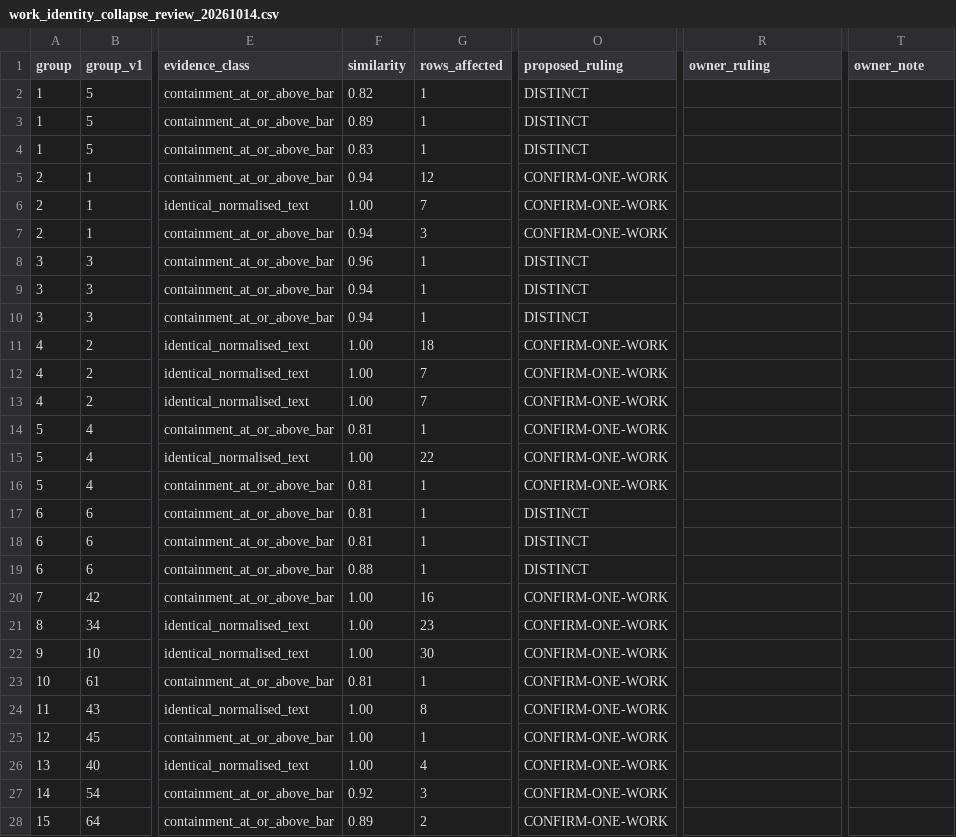
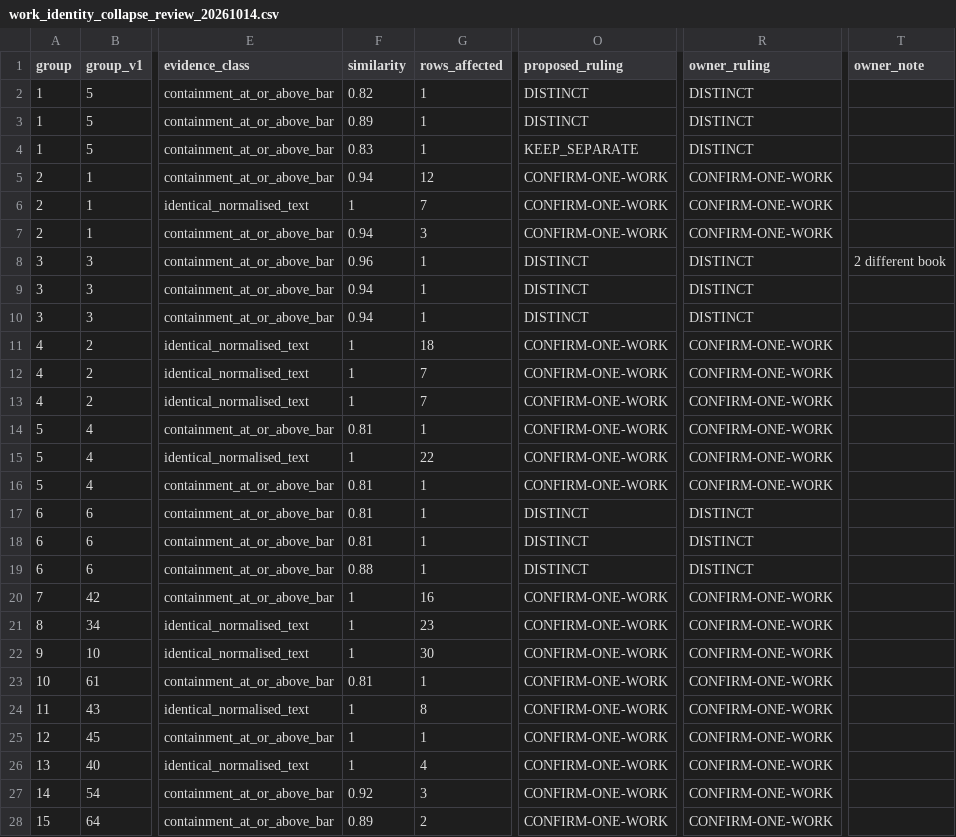
Before and after one commit to kafkesque/maxwell-os, a CSV file: governance/work_identity_collapse_review_20261014.csv, drawn as a sheet; only a part is shown, gaps mark what is left out; the diff covers the shown part only; the diff names each change by its address in the sheet, - before the commit and + after, or states it on an @@ line.

```diff
--- a/governance/work_identity_collapse_review_20261014.csv
+++ b/governance/work_identity_collapse_review_20261014.csv
-R2:R4 (owner_ruling): (empty)
+R2:R4 (owner_ruling): DISTINCT
-O4 (proposed_ruling): DISTINCT
+O4 (proposed_ruling): KEEP_SEPARATE
-R5:R7 (owner_ruling): (empty)
+R5:R7 (owner_ruling): CONFIRM-ONE-WORK
-F6 (similarity): 1.00
+F6 (similarity): 1
-R8:R10 (owner_ruling): (empty)
+R8:R10 (owner_ruling): DISTINCT
-T8 (owner_note): (empty)
+T8 (owner_note): 2 different book
-F11:F13 (similarity): 1.00
+F11:F13 (similarity): 1
-R11:R16 (owner_ruling): (empty)
+R11:R16 (owner_ruling): CONFIRM-ONE-WORK
-F15 (similarity): 1.00
+F15 (similarity): 1
-R17:R19 (owner_ruling): (empty)
+R17:R19 (owner_ruling): DISTINCT
-F20:F22 (similarity): 1.00
+F20:F22 (similarity): 1
-R20:R28 (owner_ruling): (empty)
+R20:R28 (owner_ruling): CONFIRM-ONE-WORK
-F24:F26 (similarity): 1.00
+F24:F26 (similarity): 1
```
Also changed, not shown: 91 edited cells elsewhere in this file, governance/canonical_relabel_review_20261014.csv, 19 other files.
